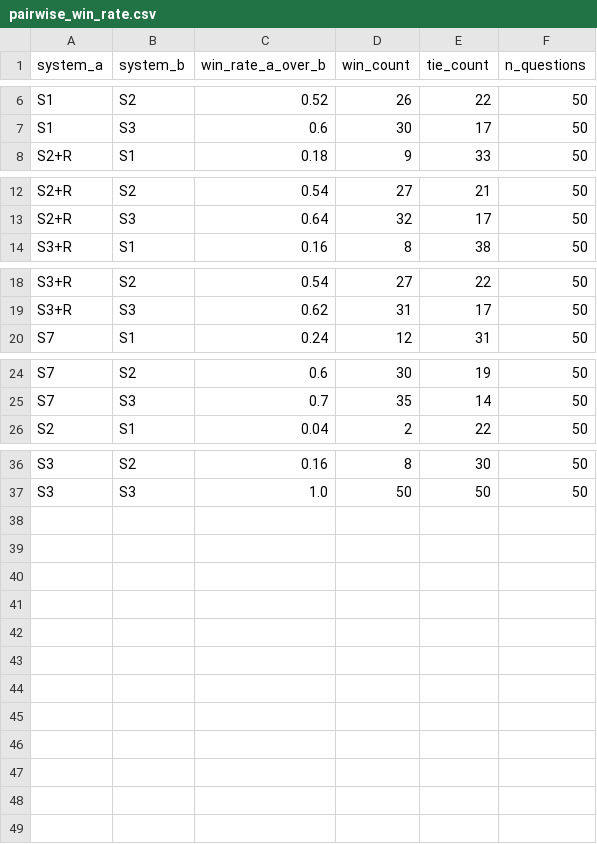
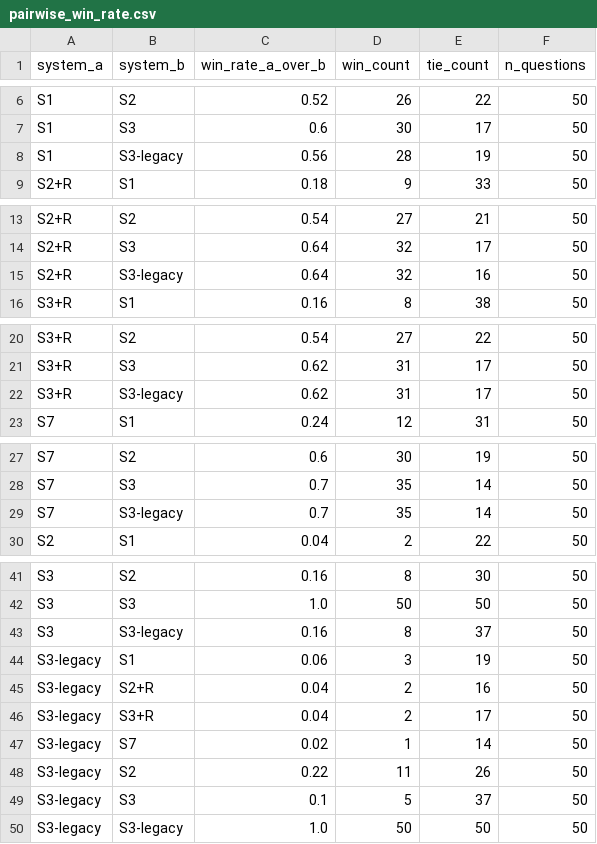
Before and after one commit to SteinVR/Parametric-Adaptation-over-RAG, a CSV file: results/EXP-007/pairwise_win_rate.csv, drawn as a sheet; only a part is shown, gaps mark what is left out; the diff covers the shown part only; the diff names each change by its address in the sheet, - before the commit and + after, or states it on an @@ line.

```diff
--- a/results/EXP-007/pairwise_win_rate.csv
+++ b/results/EXP-007/pairwise_win_rate.csv
+row 8: S1 | S3-legacy | 0.56 | 28 | 19 | 50
+row 15: S2+R | S3-legacy | 0.64 | 32 | 16 | 50
+row 22: S3+R | S3-legacy | 0.62 | 31 | 17 | 50
+row 29: S7 | S3-legacy | 0.7 | 35 | 14 | 50
+row 43: S3 | S3-legacy | 0.16 | 8 | 37 | 50
+row 44: S3-legacy | S1 | 0.06 | 3 | 19 | 50
+row 45: S3-legacy | S2+R | 0.04 | 2 | 16 | 50
+row 46: S3-legacy | S3+R | 0.04 | 2 | 17 | 50
+row 47: S3-legacy | S7 | 0.02 | 1 | 14 | 50
+row 48: S3-legacy | S2 | 0.22 | 11 | 26 | 50
+row 49: S3-legacy | S3 | 0.1 | 5 | 37 | 50
+row 50: S3-legacy | S3-legacy | 1.0 | 50 | 50 | 50
```
Also changed, not shown: 1 added row elsewhere in this file, results/EXP-006/main_results.csv, results/EXP-007/consolidated_results.csv, 43 other files.
